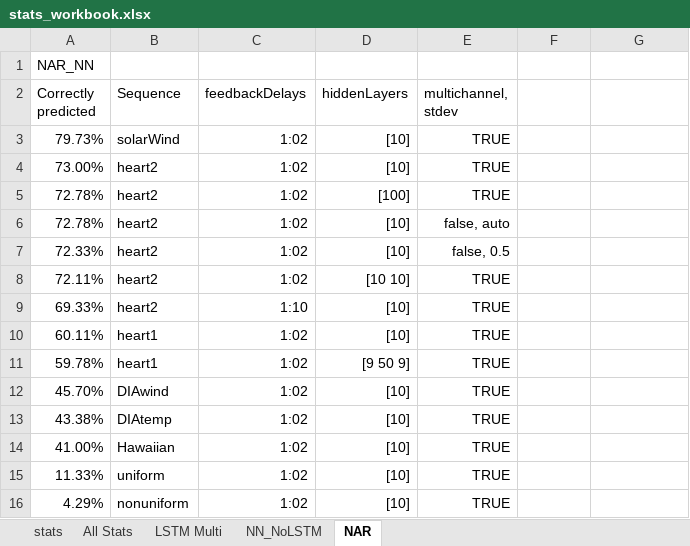
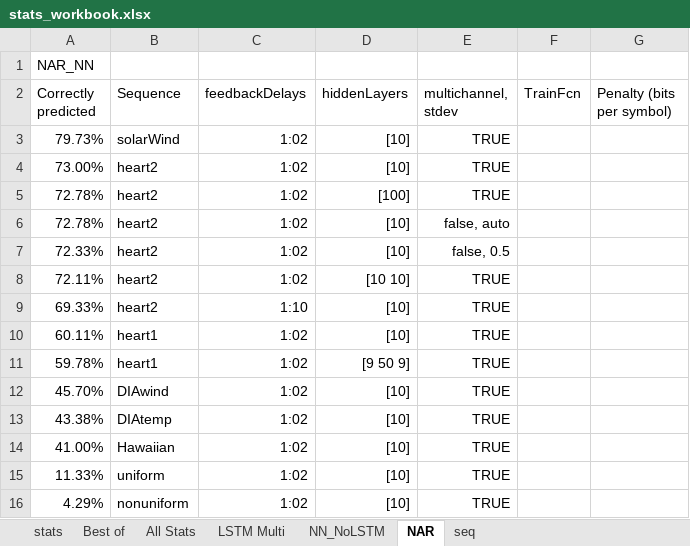
Before and after one commit to DGullicksonMines/ISSII_Group3Project, an Excel workbook: stats_workbook.xlsx, sheet NAR, drawn as a sheet; values as stored, in another font and other column widths than the file's, no borders; the diff names each change by its address in the sheet, - before the commit and + after, or states it on an @@ line.

Commit message:
Added Best of, All Stats
Most up to date version, albeit a bit messy

```diff
--- a/stats_workbook.xlsx (sheet NAR)
+++ b/stats_workbook.xlsx (sheet NAR)
+sheet tab: Best of
+sheet tab: seq
-F2: (empty)
+F2: TrainFcn
-G2: (empty)
+G2: Penalty (bits per symbol)
```
Also changed, not shown: sheet All Stats.
